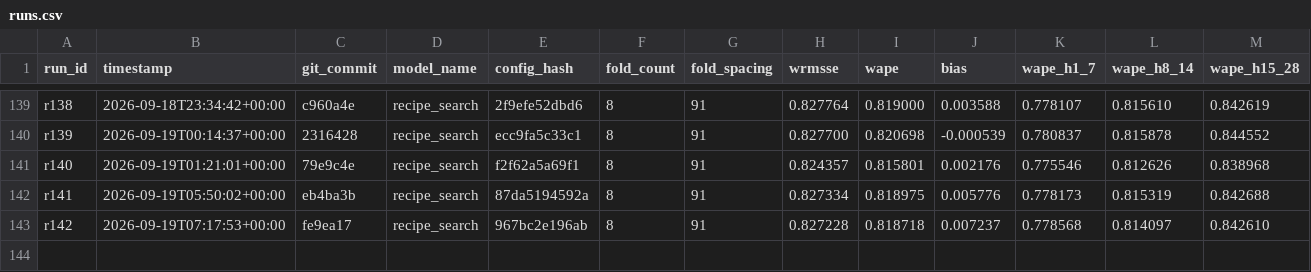
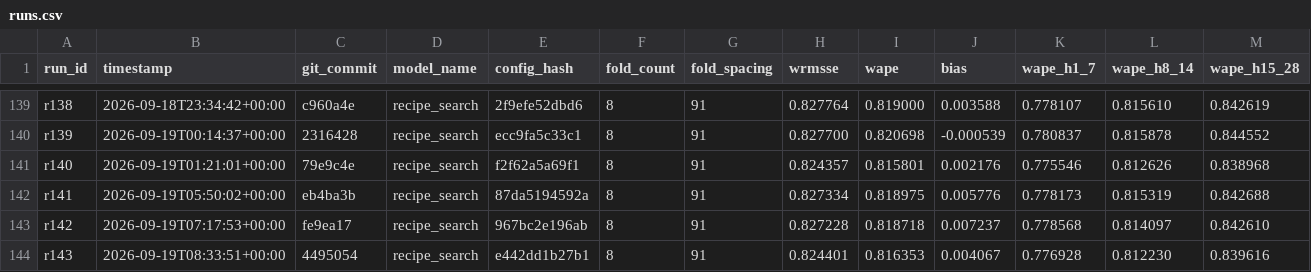
Before and after one commit to rslayer/kepler, a CSV file: runs/runs.csv, drawn as a sheet; only a part is shown, gaps mark what is left out; rows hold the shown columns only; the diff names each change by its address in the sheet, - before the commit and + after, or states it on an @@ line.

```diff
--- a/runs/runs.csv
+++ b/runs/runs.csv
+row 144: r143 | 2026-09-19T08:33:51+00:00 | 4495054 | recipe_search | e442dd1b27b1 | 8 | 91 | 0.824401 | 0.816353 | 0.004067 | 0.776928 | 0.812230 | 0.839616
```
Also changed, not shown: hypotheses/m5_screen/search_ledger.csv, 1 other file.
